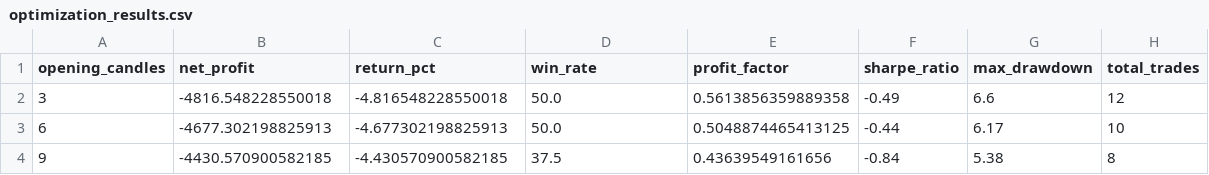
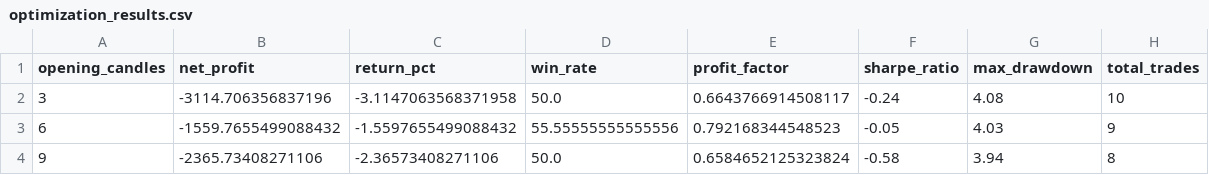
Before and after one commit to sid210404/Project-Falcon, a CSV file: reports/optimization_results.csv, drawn as a sheet.

```diff
--- a/reports/optimization_results.csv
+++ b/reports/optimization_results.csv
@@ -1,4 +1,4 @@
 opening_candles,net_profit,return_pct,win_rate,profit_factor,sharpe_ratio,max_drawdown,total_trades
-3,-4816.548228550018,-4.816548228550018,50.0,0.5613856359889358,-0.49,6.6,12
-6,-4677.302198825913,-4.677302198825913,50.0,0.5048874465413125,-0.44,6.17,10
-9,-4430.570900582185,-4.430570900582185,37.5,0.43639549161656,-0.84,5.38,8
+3,-3114.706356837196,-3.1147063568371958,50.0,0.6643766914508117,-0.24,4.08,10
+6,-1559.7655499088432,-1.5597655499088432,55.55555555555556,0.792168344548523,-0.05,4.03,9
+9,-2365.73408271106,-2.36573408271106,50.0,0.6584652125323824,-0.58,3.94,8
```
Also changed, not shown: 6 other files.
